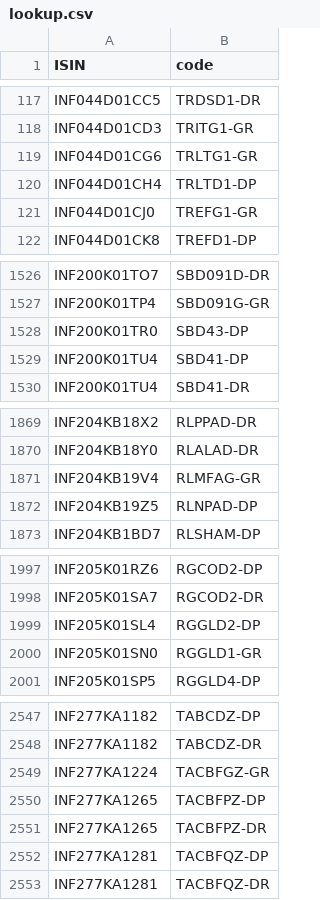
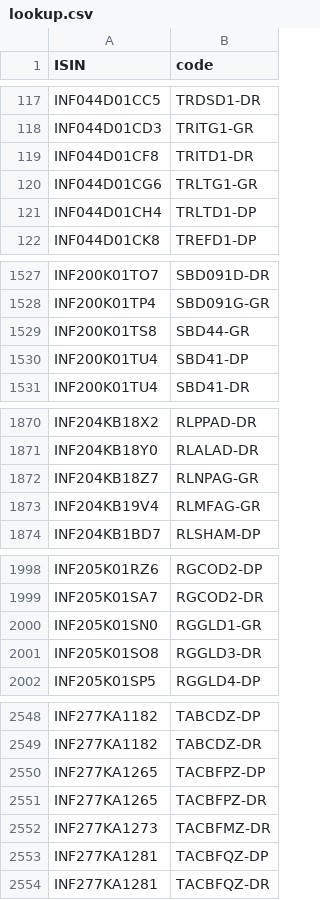
Before and after one commit to captn3m0/mf.captnemo.in, a CSV file: _data/lookup.csv, drawn as a sheet; only a part is shown, gaps mark what is left out; the diff covers the shown part only.

```diff
--- a/_data/lookup.csv
+++ b/_data/lookup.csv
@@ -118,5 +118,5 @@ ISIN,code
 "INF044D01CD3","TRITG1-GR"
+"INF044D01CF8","TRITD1-DR"
 "INF044D01CG6","TRLTG1-GR"
 "INF044D01CH4","TRLTD1-DP"
-"INF044D01CJ0","TREFG1-GR"
 "INF044D01CK8","TREFD1-DP"
@@ -1527,3 +1528,3 @@ ISIN,code
 "INF200K01TP4","SBD091G-GR"
-"INF200K01TR0","SBD43-DP"
+"INF200K01TS8","SBD44-GR"
 "INF200K01TU4","SBD41-DP"
@@ -1870,4 +1871,4 @@ ISIN,code
 "INF204KB18Y0","RLALAD-DR"
+"INF204KB18Z7","RLNPAG-GR"
 "INF204KB19V4","RLMFAG-GR"
-"INF204KB19Z5","RLNPAD-DP"
 "INF204KB1BD7","RLSHAM-DP"
@@ -1998,4 +1999,4 @@ ISIN,code
 "INF205K01SA7","RGCOD2-DR"
-"INF205K01SL4","RGGLD2-DP"
 "INF205K01SN0","RGGLD1-GR"
+"INF205K01SO8","RGGLD3-DR"
 "INF205K01SP5","RGGLD4-DP"
@@ -2548,5 +2549,5 @@ ISIN,code
 "INF277KA1182","TABCDZ-DR"
-"INF277KA1224","TACBFGZ-GR"
 "INF277KA1265","TACBFPZ-DP"
 "INF277KA1265","TACBFPZ-DR"
+"INF277KA1273","TACBFMZ-DR"
 "INF277KA1281","TACBFQZ-DP"
```
Also changed, not shown: 14 added rows, 13 removed rows and 2 edited cells elsewhere in this file, 1 other file.
